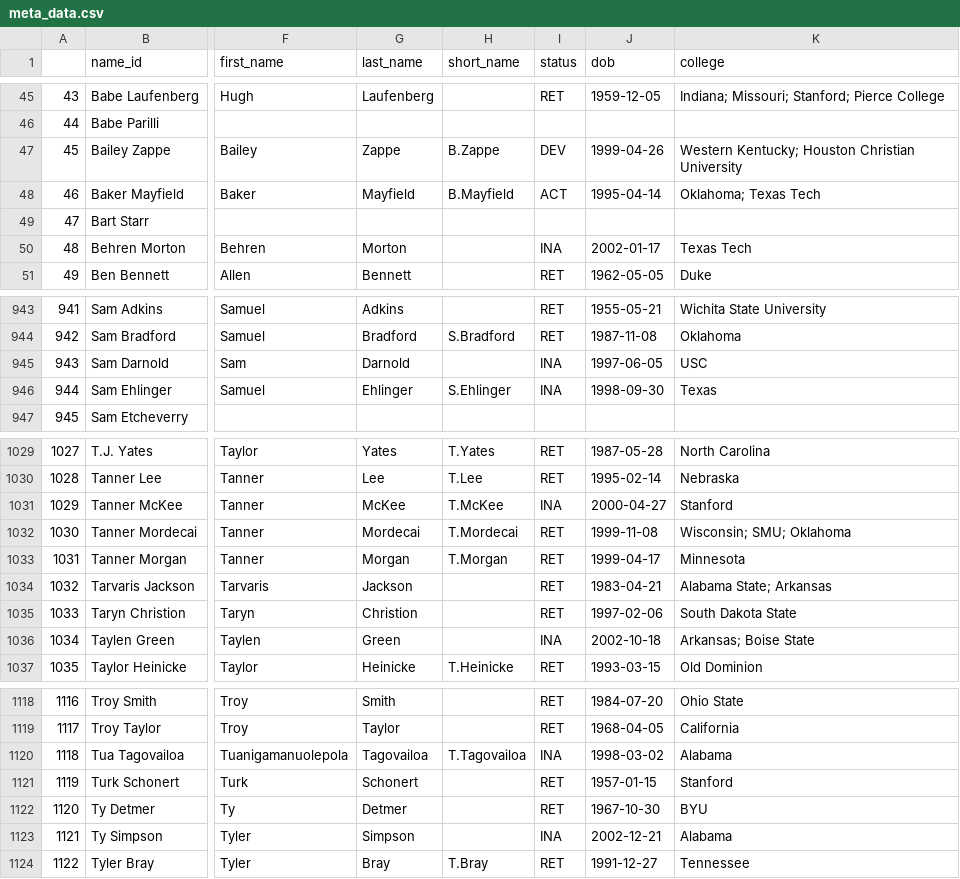
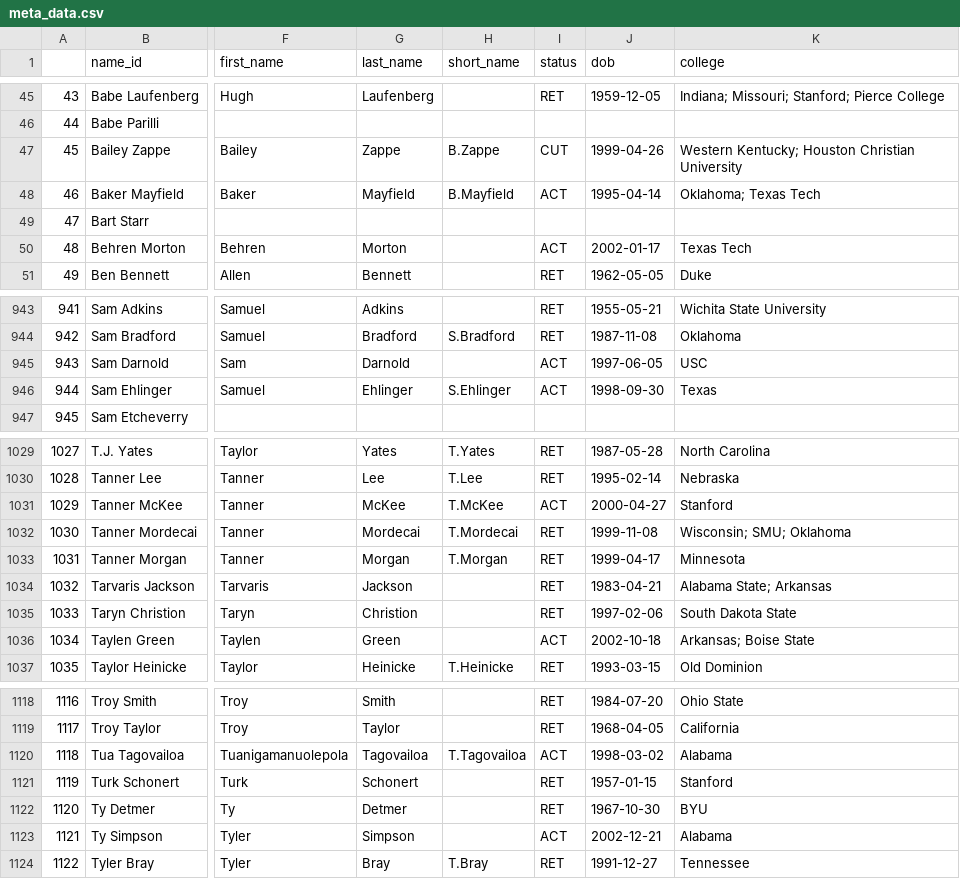
Before and after one commit to mitch-avis/nfeloqb, a CSV file: Other Data/meta_data.csv, drawn as a sheet; only a part is shown, gaps mark what is left out; the diff covers the shown part only; the diff names each change by its address in the sheet, - before the commit and + after, or states it on an @@ line.

```diff
--- a/Other Data/meta_data.csv
+++ b/Other Data/meta_data.csv
-I47 (status): DEV
+I47 (status): CUT
-I50 (status): INA
+I50 (status): ACT
-I945:I946 (status): INA
+I945:I946 (status): ACT
-I1031 (status): INA
+I1031 (status): ACT
-I1036 (status): INA
+I1036 (status): ACT
-I1120 (status): INA
+I1120 (status): ACT
-I1123 (status): INA
+I1123 (status): ACT
```
Also changed, not shown: 20 edited cells elsewhere in this file, 2 other files.
